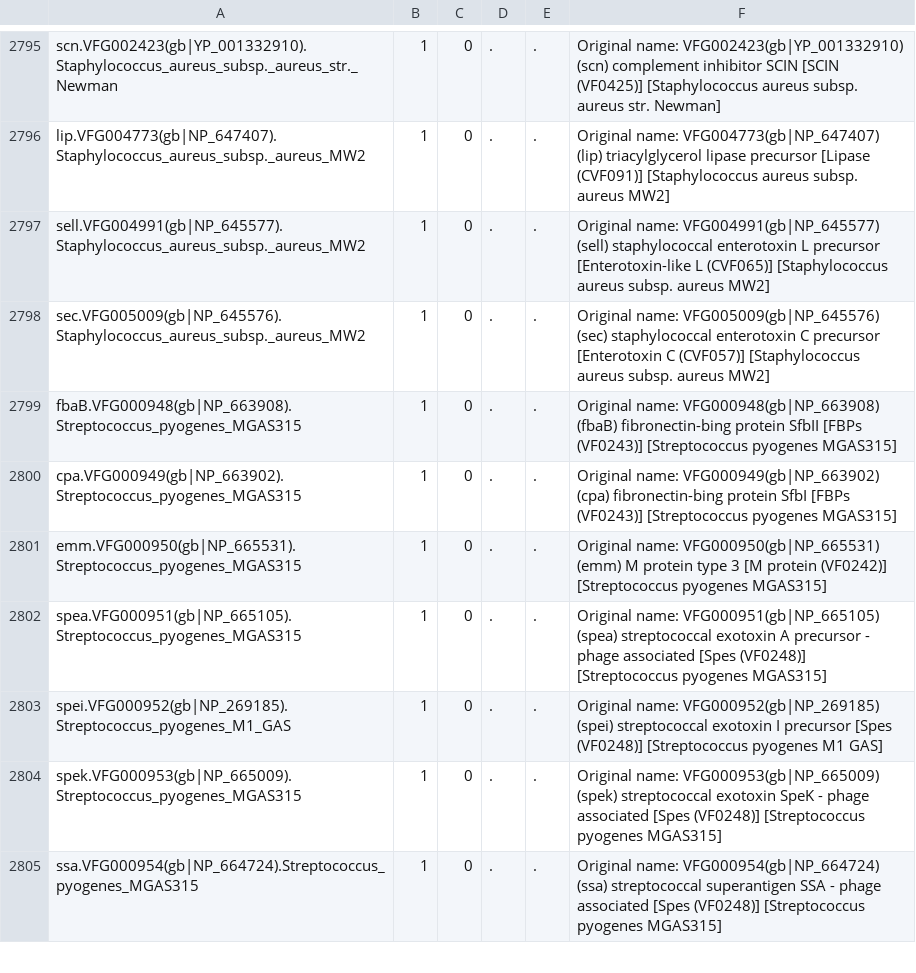
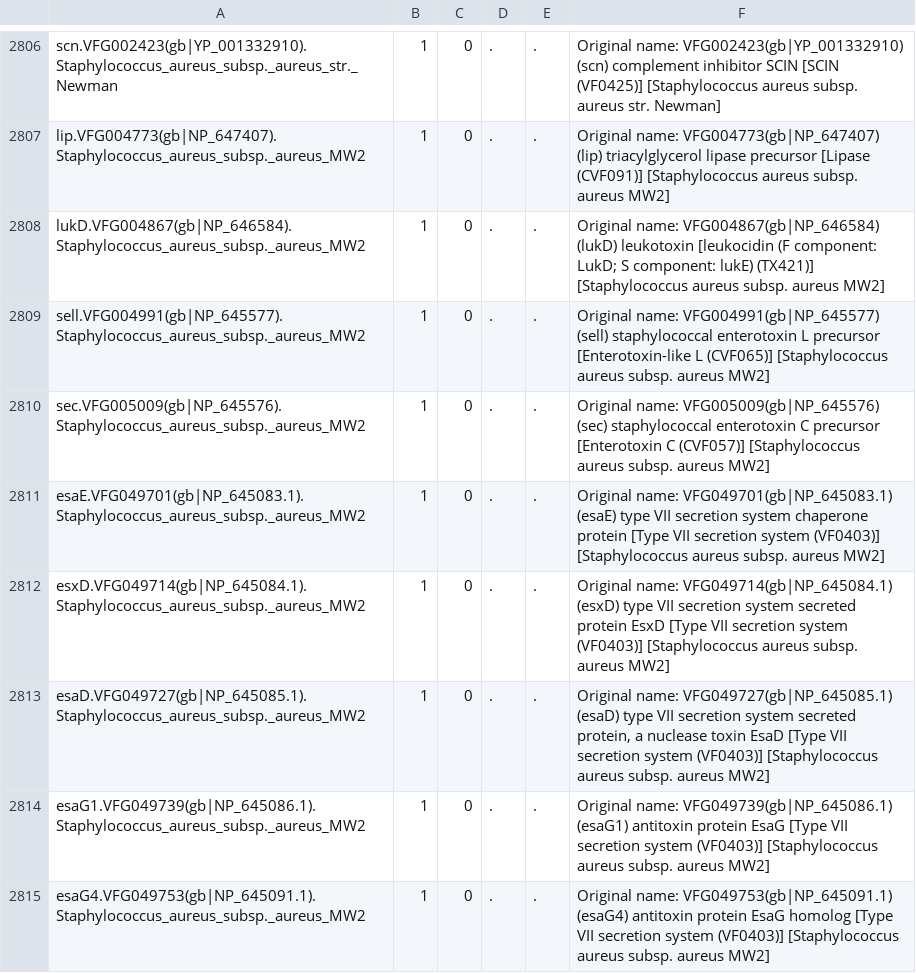
Before and after one commit to stanikae/jekesa, a TSV file: db/ariba_DBs/out.vfdb_core.tsv, drawn as a sheet; only a part is shown, gaps mark what is left out; the shorter side is filled out with more unchanged rows; the diff covers the shown part only; the diff names each change by its address in the sheet, - before the commit and + after, or states it on an @@ line.

```diff
--- a/db/ariba_DBs/out.vfdb_core.tsv
+++ b/db/ariba_DBs/out.vfdb_core.tsv
+row 2808: lukD.VFG004867(gb|NP_646584).Staphylococcus_aureus_subsp._aureus_MW2 | 1 | 0 | . | . | Original name: VFG004867(gb|NP_646584) (lukD) leukotoxin [leukocidin (F component: LukD; S component: lukE) (TX421)] [Staphylococcus aureus subsp. aureus MW2]
+row 2811: esaE.VFG049701(gb|NP_645083.1).Staphylococcus_aureus_subsp._aureus_MW2 | 1 | 0 | . | . | Original name: VFG049701(gb|NP_645083.1) (esaE) type VII secretion system chaperone protein [Type VII secretion system (VF0403)] [Staphylococcus aureus subsp. aureus MW2]
+row 2812: esxD.VFG049714(gb|NP_645084.1).Staphylococcus_aureus_subsp._aureus_MW2 | 1 | 0 | . | . | Original name: VFG049714(gb|NP_645084.1) (esxD) type VII secretion system secreted protein EsxD [Type VII secretion system (VF0403)] [Staphylococcus aureus subsp. aureus MW2]
+row 2813: esaD.VFG049727(gb|NP_645085.1).Staphylococcus_aureus_subsp._aureus_MW2 | 1 | 0 | . | . | Original name: VFG049727(gb|NP_645085.1) (esaD) type VII secretion system secreted protein, a nuclease toxin EsaD [Type VII secretion system (VF0403)] [Staphylococcus aureus subsp. aureus MW2]
+row 2814: esaG1.VFG049739(gb|NP_645086.1).Staphylococcus_aureus_subsp._aureus_MW2 | 1 | 0 | . | . | Original name: VFG049739(gb|NP_645086.1) (esaG1) antitoxin protein EsaG [Type VII secretion system (VF0403)] [Staphylococcus aureus subsp. aureus MW2]
+row 2815: esaG4.VFG049753(gb|NP_645091.1).Staphylococcus_aureus_subsp._aureus_MW2 | 1 | 0 | . | . | Original name: VFG049753(gb|NP_645091.1) (esaG4) antitoxin protein EsaG homolog [Type VII secretion system (VF0403)] [Staphylococcus aureus subsp. aureus MW2]
```
Also changed, not shown: 18 added rows and 22 edited cells elsewhere in this file, 23 other files.
